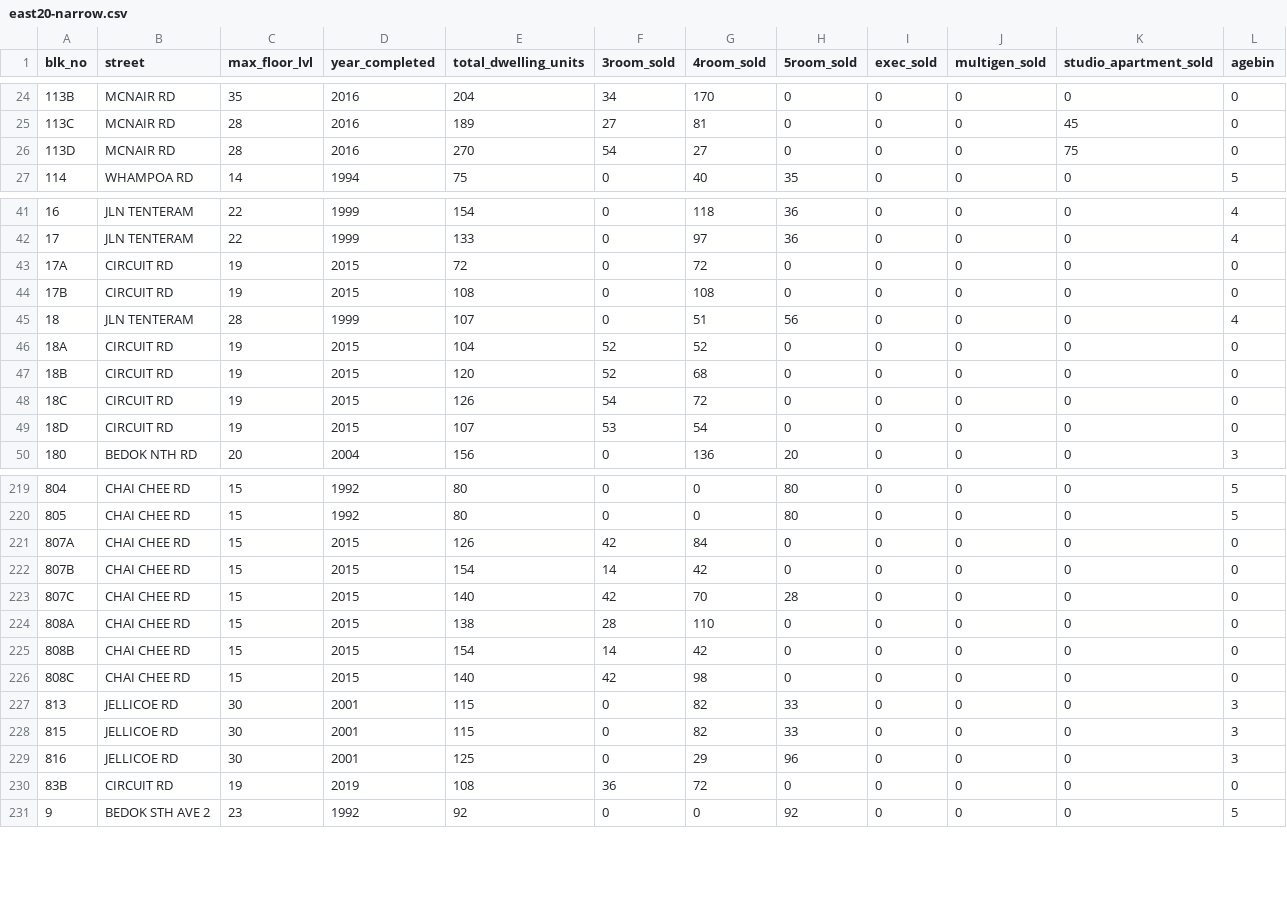
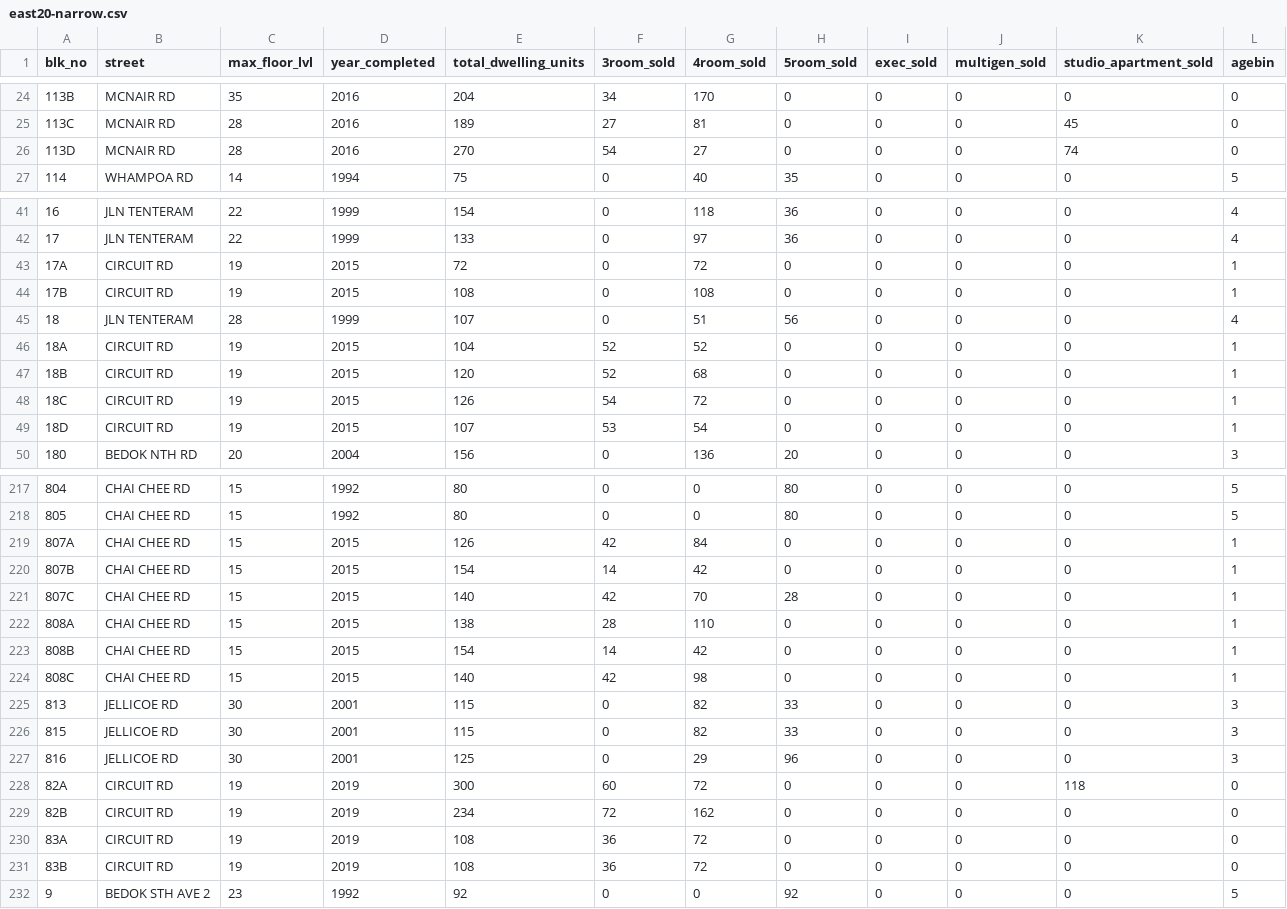
Before and after one commit to Z2gK/sghousing, a CSV file: east20-narrow.csv, drawn as a sheet; only a part is shown, gaps mark what is left out; the diff covers the shown part only.

```diff
--- a/east20-narrow.csv
+++ b/east20-narrow.csv
@@ -25,3 +25,3 @@ blk_no,street,max_floor_lvl,year_completed,total_dwelling_units,3room_sold,4room
 113C,MCNAIR RD,28,2016,189,27,81,0,0,0,45,0
-113D,MCNAIR RD,28,2016,270,54,27,0,0,0,75,0
+113D,MCNAIR RD,28,2016,270,54,27,0,0,0,74,0
 114,WHAMPOA RD,14,1994,75,0,40,35,0,0,0,5
@@ -42,9 +42,9 @@ blk_no,street,max_floor_lvl,year_completed,total_dwelling_units,3room_sold,4room
 17,JLN TENTERAM,22,1999,133,0,97,36,0,0,0,4
-17A,CIRCUIT RD,19,2015,72,0,72,0,0,0,0,0
-17B,CIRCUIT RD,19,2015,108,0,108,0,0,0,0,0
+17A,CIRCUIT RD,19,2015,72,0,72,0,0,0,0,1
+17B,CIRCUIT RD,19,2015,108,0,108,0,0,0,0,1
 18,JLN TENTERAM,28,1999,107,0,51,56,0,0,0,4
-18A,CIRCUIT RD,19,2015,104,52,52,0,0,0,0,0
-18B,CIRCUIT RD,19,2015,120,52,68,0,0,0,0,0
-18C,CIRCUIT RD,19,2015,126,54,72,0,0,0,0,0
-18D,CIRCUIT RD,19,2015,107,53,54,0,0,0,0,0
+18A,CIRCUIT RD,19,2015,104,52,52,0,0,0,0,1
+18B,CIRCUIT RD,19,2015,120,52,68,0,0,0,0,1
+18C,CIRCUIT RD,19,2015,126,54,72,0,0,0,0,1
+18D,CIRCUIT RD,19,2015,107,53,54,0,0,0,0,1
 180,BEDOK NTH RD,20,2004,156,0,136,20,0,0,0,3
@@ -220,8 +218,8 @@ blk_no,street,max_floor_lvl,year_completed,total_dwelling_units,3room_sold,4room
 805,CHAI CHEE RD,15,1992,80,0,0,80,0,0,0,5
-807A,CHAI CHEE RD,15,2015,126,42,84,0,0,0,0,0
-807B,CHAI CHEE RD,15,2015,154,14,42,0,0,0,0,0
-807C,CHAI CHEE RD,15,2015,140,42,70,28,0,0,0,0
-808A,CHAI CHEE RD,15,2015,138,28,110,0,0,0,0,0
-808B,CHAI CHEE RD,15,2015,154,14,42,0,0,0,0,0
-808C,CHAI CHEE RD,15,2015,140,42,98,0,0,0,0,0
+807A,CHAI CHEE RD,15,2015,126,42,84,0,0,0,0,1
+807B,CHAI CHEE RD,15,2015,154,14,42,0,0,0,0,1
+807C,CHAI CHEE RD,15,2015,140,42,70,28,0,0,0,1
+808A,CHAI CHEE RD,15,2015,138,28,110,0,0,0,0,1
+808B,CHAI CHEE RD,15,2015,154,14,42,0,0,0,0,1
+808C,CHAI CHEE RD,15,2015,140,42,98,0,0,0,0,1
 813,JELLICOE RD,30,2001,115,0,82,33,0,0,0,3
@@ -229,2 +227,5 @@ blk_no,street,max_floor_lvl,year_completed,total_dwelling_units,3room_sold,4room
 816,JELLICOE RD,30,2001,125,0,29,96,0,0,0,3
+82A,CIRCUIT RD,19,2019,300,60,72,0,0,0,118,0
+82B,CIRCUIT RD,19,2019,234,72,162,0,0,0,0,0
+83A,CIRCUIT RD,19,2019,108,36,72,0,0,0,0,0
 83B,CIRCUIT RD,19,2019,108,36,72,0,0,0,0,0
```
Also changed, not shown: 2 removed rows, 2 moved rows and 58 edited cells elsewhere in this file, east20years.csv, 2 other files.
